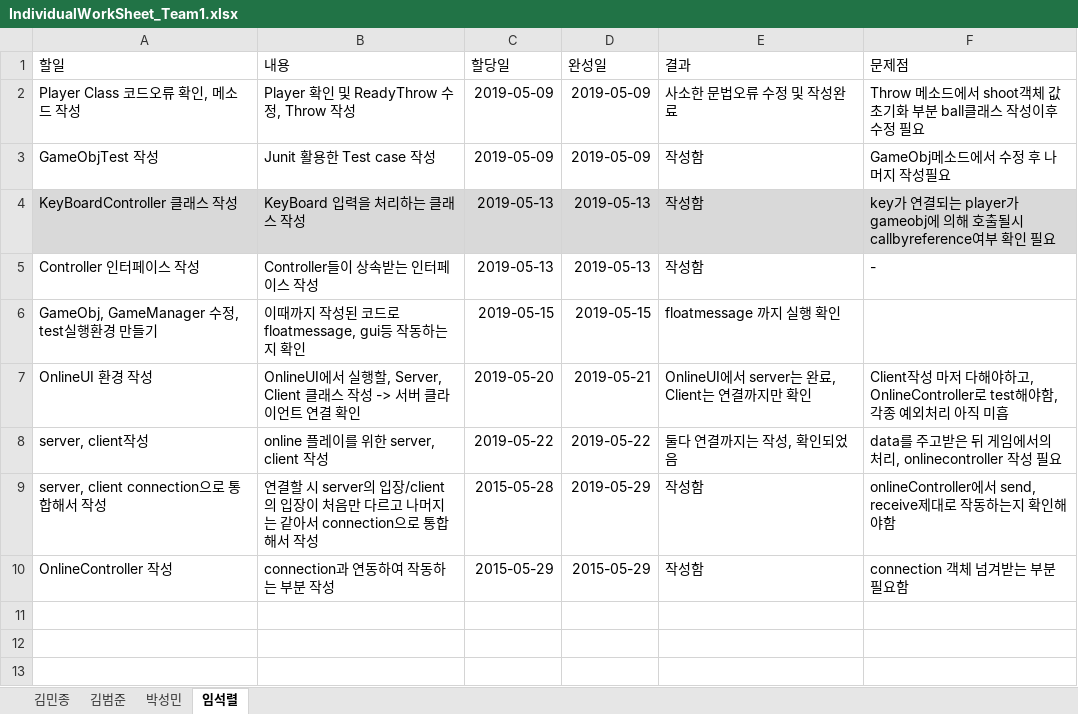
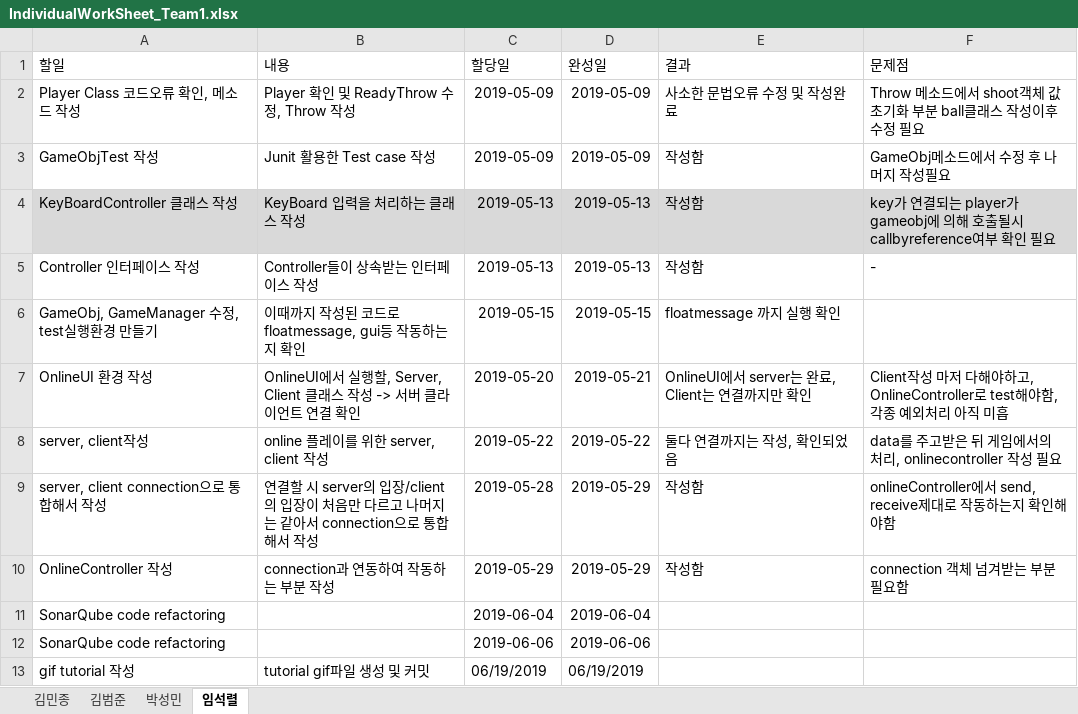
Before and after one commit to iacinthina/RhythmCatchball, an Excel workbook: documents/IndividualWorkSheet_Team1.xlsx, sheet 임석렬, drawn as a sheet; values as stored, in another font and other column widths than the file's, no borders; table styles not drawn; the diff names each change by its address in the sheet, - before the commit and + after, or states it on an @@ line.

```diff
--- a/documents/IndividualWorkSheet_Team1.xlsx (sheet 임석렬)
+++ b/documents/IndividualWorkSheet_Team1.xlsx (sheet 임석렬)
-C9 (할당일): 2015-05-28
+C9 (할당일): 2019-05-28
-C10 (할당일): 2015-05-29
+C10 (할당일): 2019-05-29
-D10 (완성일): 2015-05-29
+D10 (완성일): 2019-05-29
+row 11: SonarQube code refactoring |  | 2019-06-04 | 2019-06-04
+row 12: SonarQube code refactoring |  | 2019-06-06 | 2019-06-06
+row 13: gif tutorial 작성 | tutorial gif파일 생성 및 커밋 | 06/19/2019 | 06/19/2019
```
Also changed, not shown: 1 other file.
